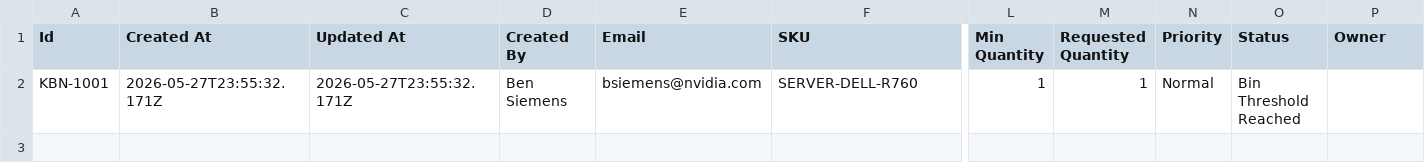
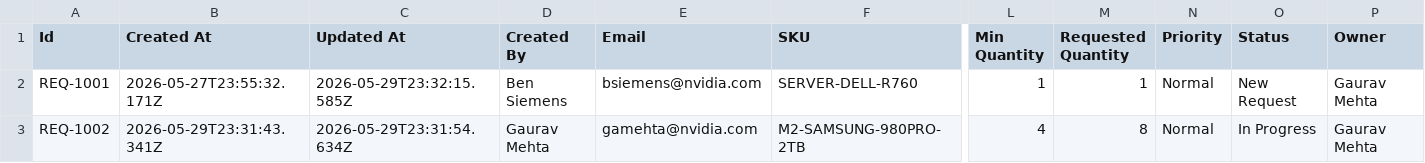
Before and after one commit to gamehta-er/Inventory, a CSV file: data/replenishment.csv, drawn as a sheet; only a part is shown, gaps mark what is left out; rows hold the shown columns only; the diff names each change by its address in the sheet, - before the commit and + after, or states it on an @@ line.

Commit message:
Simplify replenishment progress and report routing

```diff
--- a/data/replenishment.csv
+++ b/data/replenishment.csv
-A2 (Id): KBN-1001
+A2 (Id): REQ-1001
-C2 (Updated At): 2026-05-27T23:55:32.171Z
+C2 (Updated At): 2026-05-29T23:32:15.585Z
-O2 (Status): Bin Threshold Reached
+O2 (Status): New Request
-P2 (Owner): (empty)
+P2 (Owner): Gaurav Mehta
+row 3: REQ-1002 | 2026-05-29T23:31:43.341Z | 2026-05-29T23:31:54.634Z | Gaurav Mehta | gamehta@nvidia.com | M2-SAMSUNG-980PRO-2TB | 4 | 8 | Normal | In Progress | Gaurav Mehta
```
Also changed, not shown: 4 other files.
